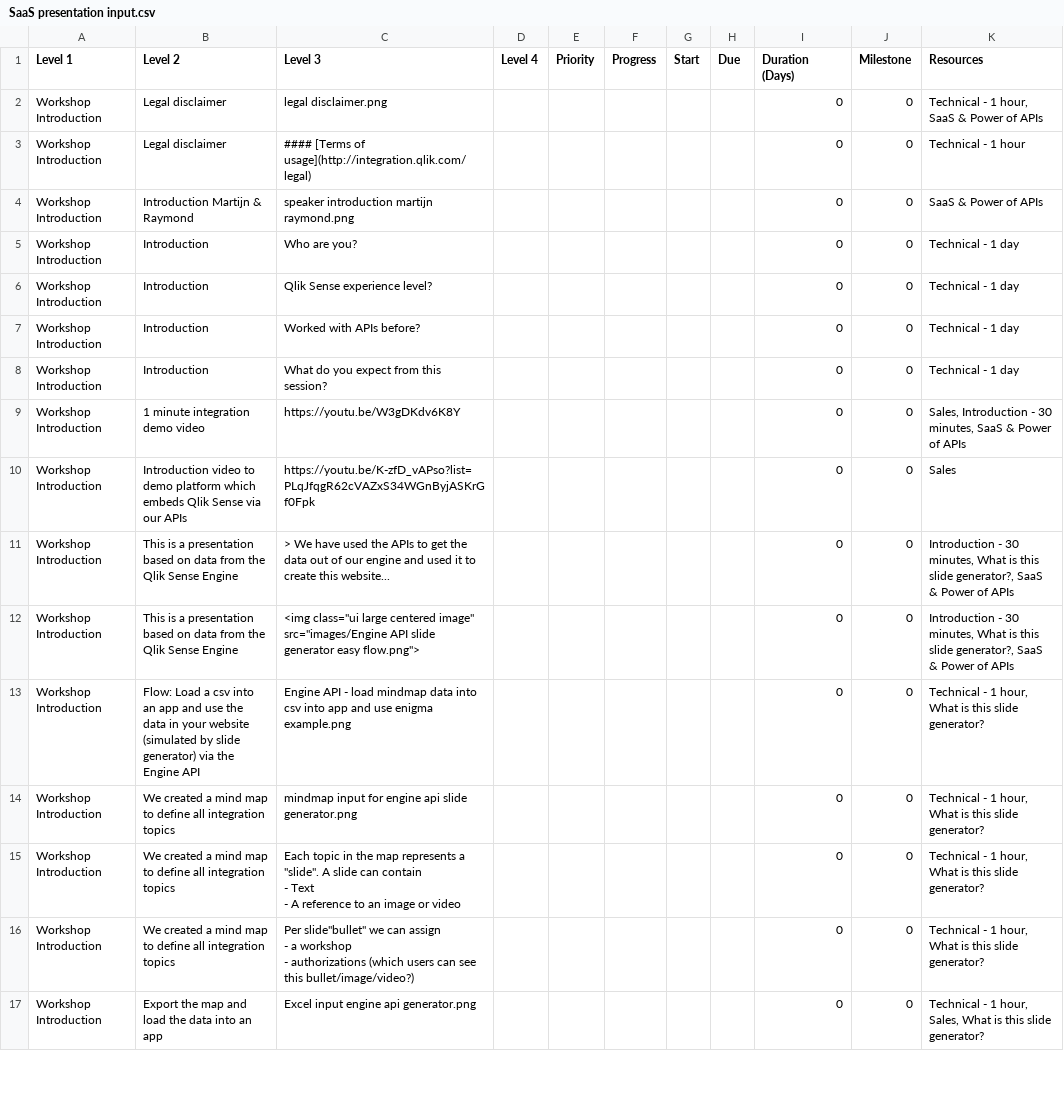
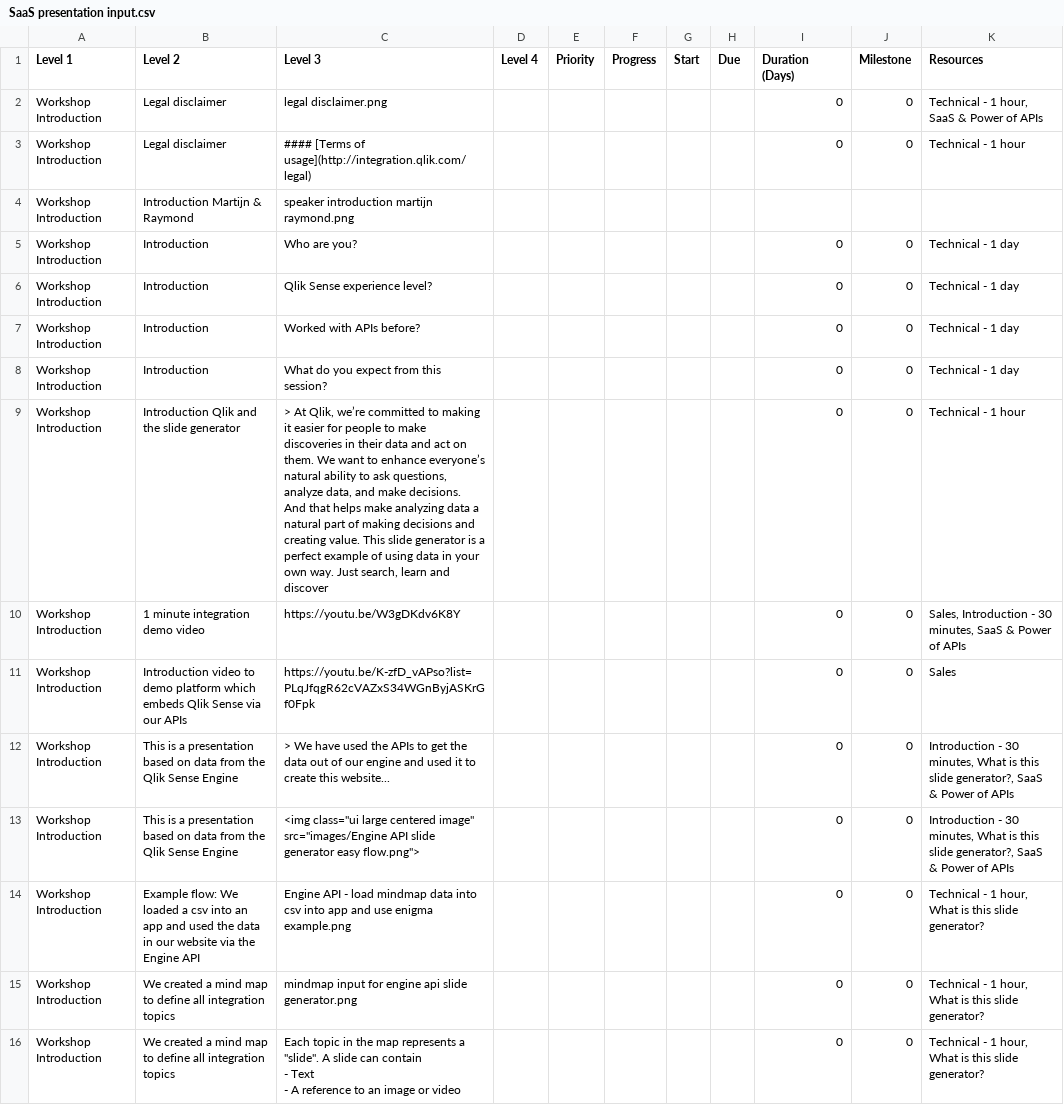
Before and after one commit to QHose/QRSMeteor, a CSV file: Sense Demo materials/SaaS presentation input.csv, drawn as a sheet; only a part is shown; the shorter side is filled out with more unchanged rows.

Commit message:
new csv

```diff
--- a/Sense Demo materials/SaaS presentation input.csv
+++ b/Sense Demo materials/SaaS presentation input.csv
@@ -3,3 +3,3 @@
 "Workshop Introduction","Legal disclaimer","#### [Terms of usage](http://integration.qlik.com/legal)",,"","","","","         0","0","Technical - 1 hour",
-"Workshop Introduction","Introduction Martijn & Raymond","speaker introduction martijn raymond.png",,"","","","","         0","0","SaaS & Power of APIs",
+"Workshop Introduction","Introduction Martijn & Raymond","speaker introduction martijn raymond.png",,,,,,,,,
 "Workshop Introduction","Introduction","Who are you?",,"","","","","         0","0","Technical - 1 day",
@@ -8,2 +8,3 @@
 "Workshop Introduction","Introduction","What do you expect from this session?",,"","","","","         0","0","Technical - 1 day",
+"Workshop Introduction","Introduction Qlik and the slide generator","> At Qlik, we’re committed to making it easier for people to make discoveries in their data and act on them. We want to enhance everyone’s natural ability to ask questions, analyze data, and make decisions. And that helps make analyzing data a natural part of making decisions and creating value. This slide generator is a perfect example of using data in your own way. Just search, learn and discover",,"","","","","         0","0","Technical - 1 hour",
 "Workshop Introduction","1 minute integration demo video","https://youtu.be/W3gDKdv6K8Y",,"","","","","         0","0","Sales, Introduction - 30 minutes, SaaS & Power of APIs",
@@ -12,3 +13,3 @@
 "Workshop Introduction","This is a presentation based on data from the Qlik Sense Engine"," <img class=""ui large centered image"" src=""images/Engine API slide generator easy flow.png"">",,"","","","","         0","0","Introduction - 30 minutes, What is this slide generator?, SaaS & Power of APIs",
-"Workshop Introduction","Flow: Load a csv into an app and use the data in your website (simulated by slide generator) via the Engine API","Engine API - load mindmap data into csv into app and use enigma example.png",,"","","","","         0","0","Technical - 1 hour, What is this slide generator?",
+"Workshop Introduction","Example flow: We loaded a csv into an app and used the data in our website via the Engine API","Engine API - load mindmap data into csv into app and use enigma example.png",,"","","","","         0","0","Technical - 1 hour, What is this slide generator?",
 "Workshop Introduction","We created a mind map to define all integration topics","mindmap input for engine api slide generator.png",,"","","","","         0","0","Technical - 1 hour, What is this slide generator?",
```
